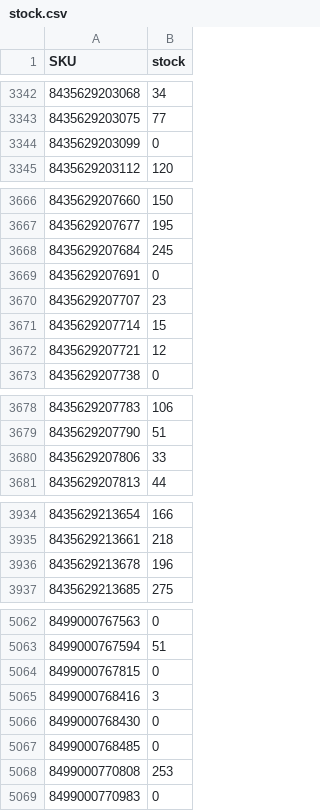
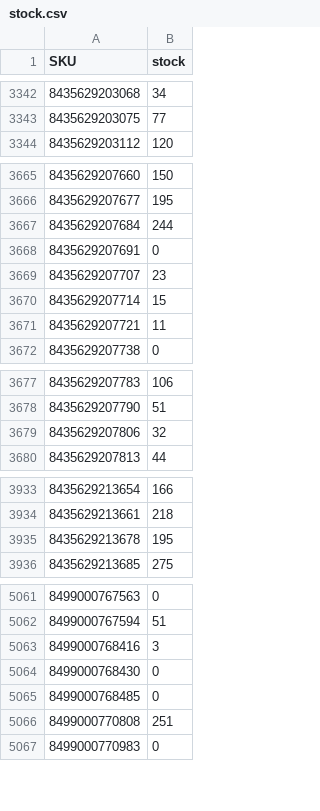
Before and after one commit to adelara21/nenelandia-stock, a CSV file: docs/stock.csv, drawn as a sheet; only a part is shown, gaps mark what is left out; the diff covers the shown part only.

Commit message:
stock 2026-10-04

```diff
--- a/docs/stock.csv
+++ b/docs/stock.csv
@@ -3343,3 +3343,2 @@
 "8435629203075";"77"
-"8435629203099";"0"
 "8435629203112";"120"
@@ -3667,3 +3666,3 @@
 "8435629207677";"195"
-"8435629207684";"245"
+"8435629207684";"244"
 "8435629207691";"0"
@@ -3671,3 +3670,3 @@
 "8435629207714";"15"
-"8435629207721";"12"
+"8435629207721";"11"
 "8435629207738";"0"
@@ -3679,3 +3678,3 @@
 "8435629207790";"51"
-"8435629207806";"33"
+"8435629207806";"32"
 "8435629207813";"44"
@@ -3935,3 +3934,3 @@
 "8435629213661";"218"
-"8435629213678";"196"
+"8435629213678";"195"
 "8435629213685";"275"
@@ -5063,3 +5062,2 @@
 "8499000767594";"51"
-"8499000767815";"0"
 "8499000768416";"3"
@@ -5067,3 +5065,3 @@
 "8499000768485";"0"
-"8499000770808";"253"
+"8499000770808";"251"
 "8499000770983";"0"
```
Also changed, not shown: 2 edited cells elsewhere in this file, 2 other files.
